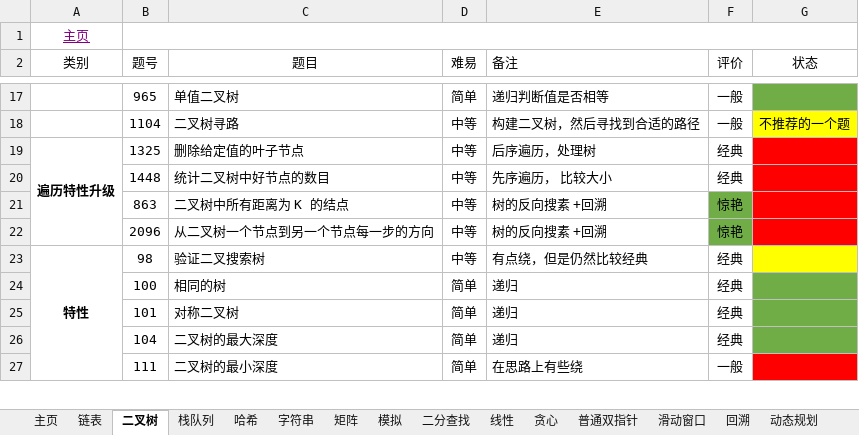
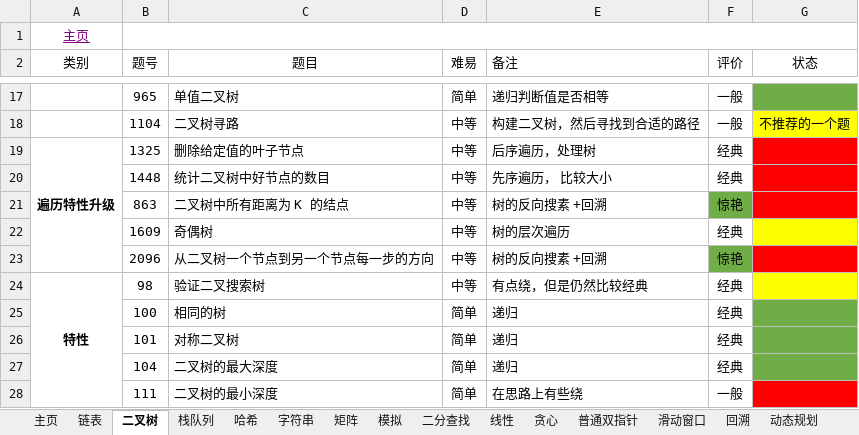
Before and after one commit to krest32/leetcode-record, an Excel workbook: leetcode/1. statistics/leetcode.xlsx, sheet 二叉树, drawn as a sheet; only a part is shown, gaps mark what is left out; values as stored, in another font and other column widths than the file's, no borders; the diff names each change by its address in the sheet, - before the commit and + after, or states it on an @@ line.

```diff
--- a/leetcode/1. statistics/leetcode.xlsx (sheet 二叉树)
+++ b/leetcode/1. statistics/leetcode.xlsx (sheet 二叉树)
+row 22:  | 1609 | 奇偶树 | 中等 | 树的层次遍历 | 经典
```
Also changed, not shown: sheet 栈队列, sheet 哈希, sheet 矩阵, 12 other files.
